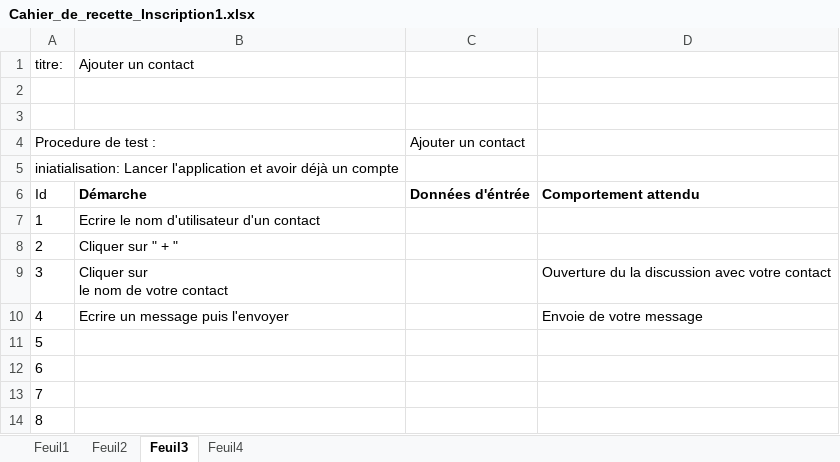
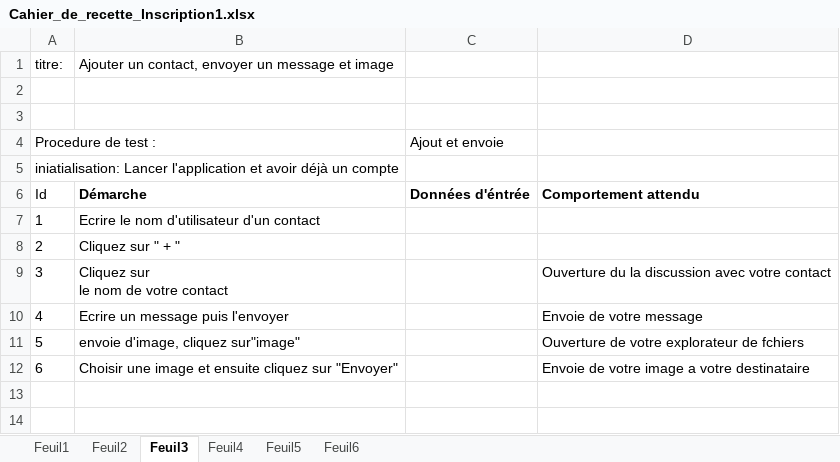
Before and after one commit to vento11b/mini-projet2, an Excel workbook: Présentation/Cahier_de_recette_Inscription1.xlsx, sheet Feuil3, drawn as a sheet; values as stored, in another font and other column widths than the file's, no borders; ↵ is a line break in a cell; the diff names each change by its address in the sheet, - before the commit and + after, or states it on an @@ line.

```diff
--- a/Présentation/Cahier_de_recette_Inscription1.xlsx (sheet Feuil3)
+++ b/Présentation/Cahier_de_recette_Inscription1.xlsx (sheet Feuil3)
+sheet tab: Feuil5
+sheet tab: Feuil6
-B1: Ajouter un contact
+B1: Ajouter un contact, envoyer un message et image
-C4: Ajouter un contact
+C4: Ajout et envoie
-B8: Cliquer sur " + "
+B8: Cliquez sur " + "
-B9: Cliquer sur ↵ le nom de votre contact
+B9: Cliquez sur ↵ le nom de votre contact
-B11: (empty)
+B11: envoie d'image, cliquez sur"image"
-D11: (empty)
+D11: Ouverture de votre explorateur de fchiers
-B12: (empty)
+B12: Choisir une image et ensuite cliquez sur "Envoyer"
-D12: (empty)
+D12: Envoie de votre image a votre destinataire
-row 13: 7
-row 14: 8
```
Also changed, not shown: sheet Feuil4, sheet Feuil1, sheet Feuil2.
